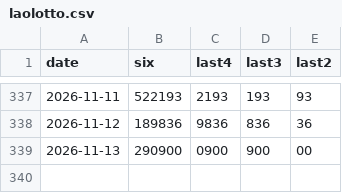
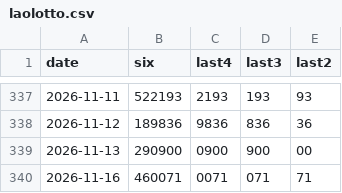
Before and after one commit to playulone-blip/laolotto, a CSV file: laolotto.csv, drawn as a sheet; only a part is shown, gaps mark what is left out.

```diff
--- a/laolotto.csv
+++ b/laolotto.csv
@@ -339 +339,2 @@ date,six,last4,last3,last2
 2026-11-13,290900,0900,900,00
+2026-11-16,460071,0071,071,71
```
Also changed, not shown: 1 other file.
